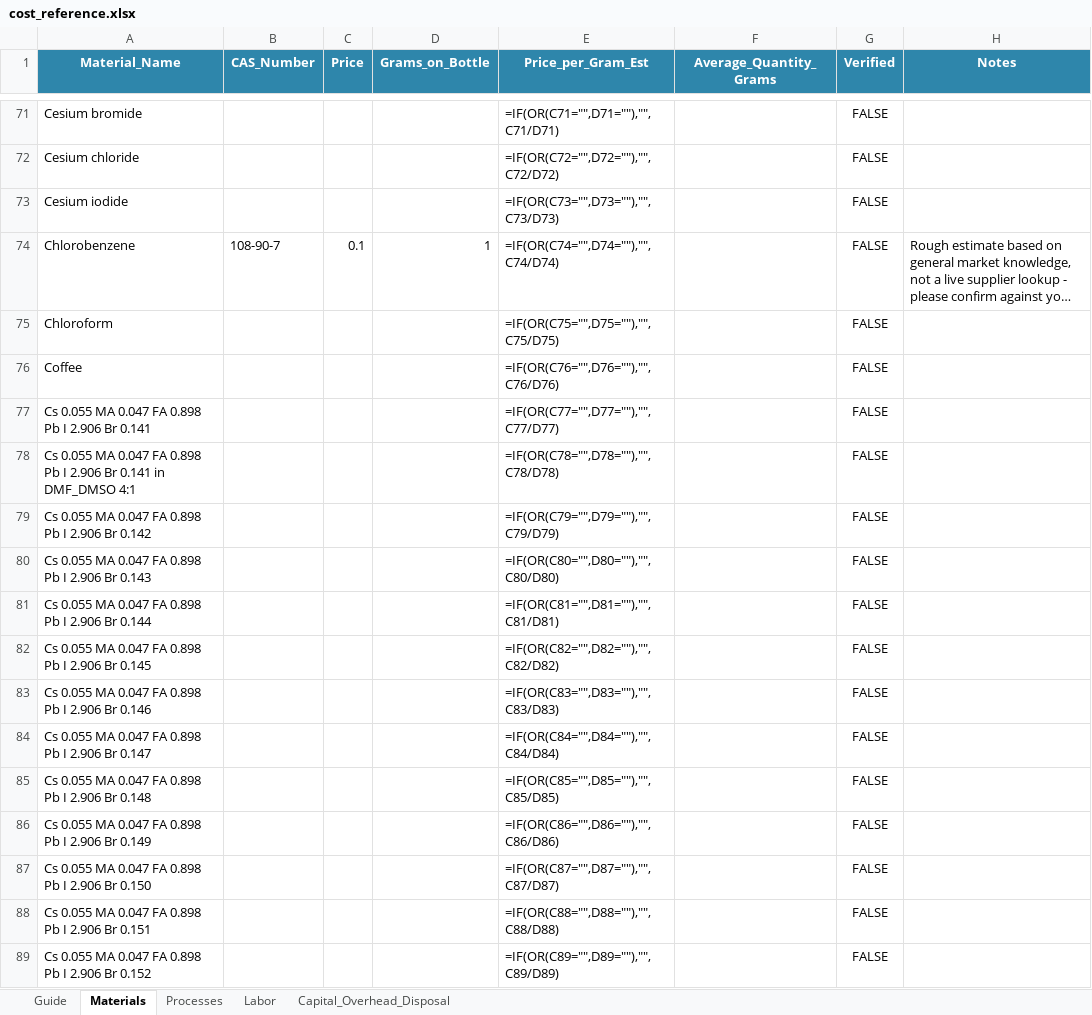
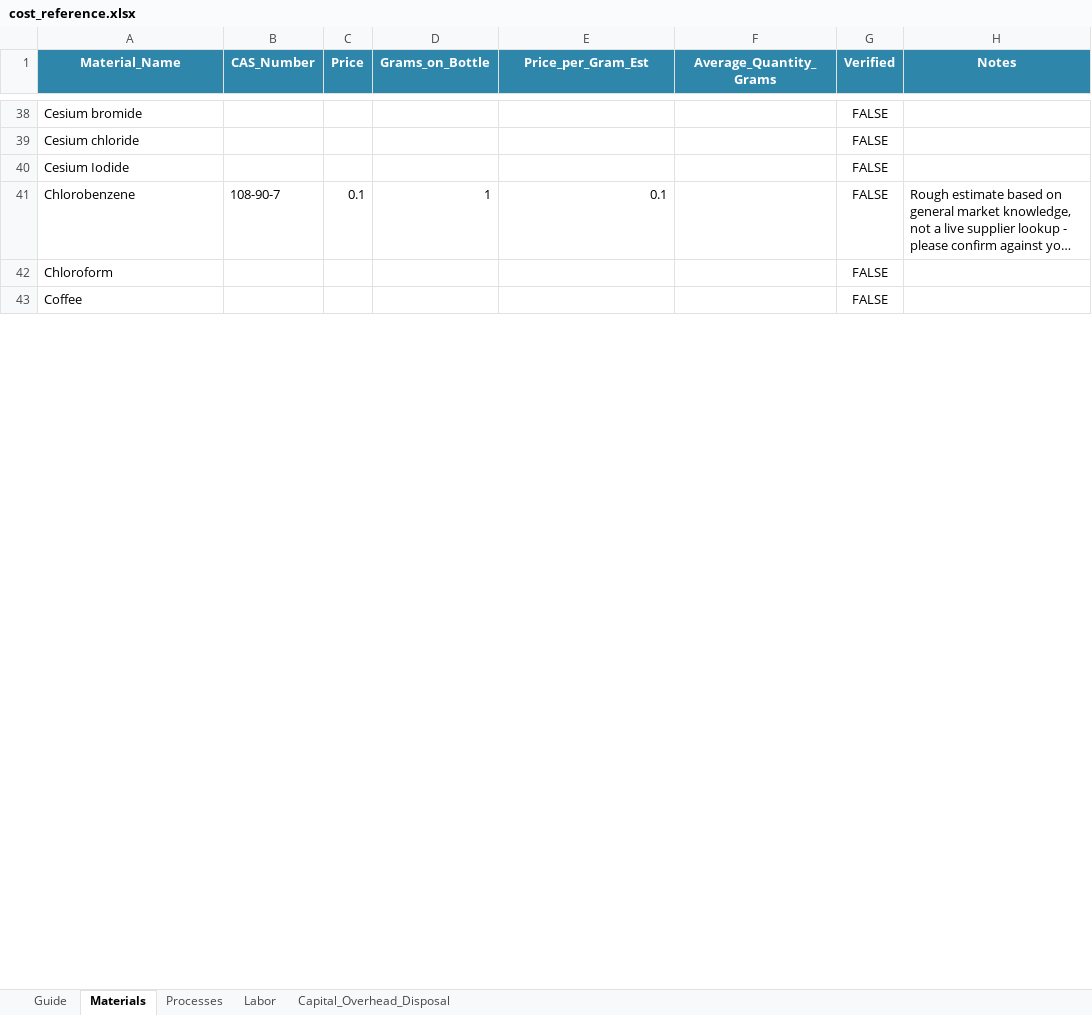
Before and after one commit to nomad-hzb/nomad-pv-analysis-apps, an Excel workbook: apps/LCC_Calculator/cost_reference.xlsx, sheet Materials, drawn as a sheet; only a part is shown, gaps mark what is left out; long unchanged cells end in …; values as stored, in another font and other column widths than the file's, no borders; formulas without a stored value are shown as written; conditional formats not drawn; removed rows and columns are numbered as before the commit, all else as after; the diff covers the shown part only; the diff names each change by its address in the sheet, - before the commit and + after, or states it on an @@ line.

Commit message:
Clean up cost_reference.xlsx catalog rows
Manual cleanup of the material/process catalog after the full-instance
NOMAD scan (removing data-quality artifacts like numeric-only "material"
names and other junk rows picked up from the source lab data).

```diff
--- a/apps/LCC_Calculator/cost_reference.xlsx (sheet Materials)
+++ b/apps/LCC_Calculator/cost_reference.xlsx (sheet Materials)
-E38 (Price_per_Gram_Est): =IF(OR(C71="",D71=""),"",C71/D71)
+E38 (Price_per_Gram_Est): (empty)
-E39 (Price_per_Gram_Est): =IF(OR(C72="",D72=""),"",C72/D72)
+E39 (Price_per_Gram_Est): (empty)
-A40 (Material_Name): Cesium iodide
+A40 (Material_Name): Cesium Iodide
-E40 (Price_per_Gram_Est): =IF(OR(C73="",D73=""),"",C73/D73)
+E40 (Price_per_Gram_Est): (empty)
-E41 (Price_per_Gram_Est): =IF(OR(C74="",D74=""),"",C74/D74)
+E41 (Price_per_Gram_Est): 0.1
-E42 (Price_per_Gram_Est): =IF(OR(C75="",D75=""),"",C75/D75)
+E42 (Price_per_Gram_Est): (empty)
-E43 (Price_per_Gram_Est): =IF(OR(C76="",D76=""),"",C76/D76)
+E43 (Price_per_Gram_Est): (empty)
-row 77: Cs 0.055 MA 0.047 FA 0.898 Pb I 2.906 Br 0.141 |  |  |  | =IF(OR(C77="",D77=""),"",C77/D77) |  | FALSE
-row 78: Cs 0.055 MA 0.047 FA 0.898 Pb I 2.906 Br 0.141 in DMF_DMSO 4:1 |  |  |  | =IF(OR(C78="",D78=""),"",C78/D78) |  | FALSE
-row 79: Cs 0.055 MA 0.047 FA 0.898 Pb I 2.906 Br 0.142 |  |  |  | =IF(OR(C79="",D79=""),"",C79/D79) |  | FALSE
-row 80: Cs 0.055 MA 0.047 FA 0.898 Pb I 2.906 Br 0.143 |  |  |  | =IF(OR(C80="",D80=""),"",C80/D80) |  | FALSE
-row 81: Cs 0.055 MA 0.047 FA 0.898 Pb I 2.906 Br 0.144 |  |  |  | =IF(OR(C81="",D81=""),"",C81/D81) |  | FALSE
-row 82: Cs 0.055 MA 0.047 FA 0.898 Pb I 2.906 Br 0.145 |  |  |  | =IF(OR(C82="",D82=""),"",C82/D82) |  | FALSE
-row 83: Cs 0.055 MA 0.047 FA 0.898 Pb I 2.906 Br 0.146 |  |  |  | =IF(OR(C83="",D83=""),"",C83/D83) |  | FALSE
-row 84: Cs 0.055 MA 0.047 FA 0.898 Pb I 2.906 Br 0.147 |  |  |  | =IF(OR(C84="",D84=""),"",C84/D84) |  | FALSE
-row 85: Cs 0.055 MA 0.047 FA 0.898 Pb I 2.906 Br 0.148 |  |  |  | =IF(OR(C85="",D85=""),"",C85/D85) |  | FALSE
-row 86: Cs 0.055 MA 0.047 FA 0.898 Pb I 2.906 Br 0.149 |  |  |  | =IF(OR(C86="",D86=""),"",C86/D86) |  | FALSE
-row 87: Cs 0.055 MA 0.047 FA 0.898 Pb I 2.906 Br 0.150 |  |  |  | =IF(OR(C87="",D87=""),"",C87/D87) |  | FALSE
-row 88: Cs 0.055 MA 0.047 FA 0.898 Pb I 2.906 Br 0.151 |  |  |  | =IF(OR(C88="",D88=""),"",C88/D88) |  | FALSE
-row 89: Cs 0.055 MA 0.047 FA 0.898 Pb I 2.906 Br 0.152 |  |  |  | =IF(OR(C89="",D89=""),"",C89/D89) |  | FALSE
```
Also changed, not shown: 51 added rows, 371 removed rows and 149 edited cells elsewhere in this sheet.
